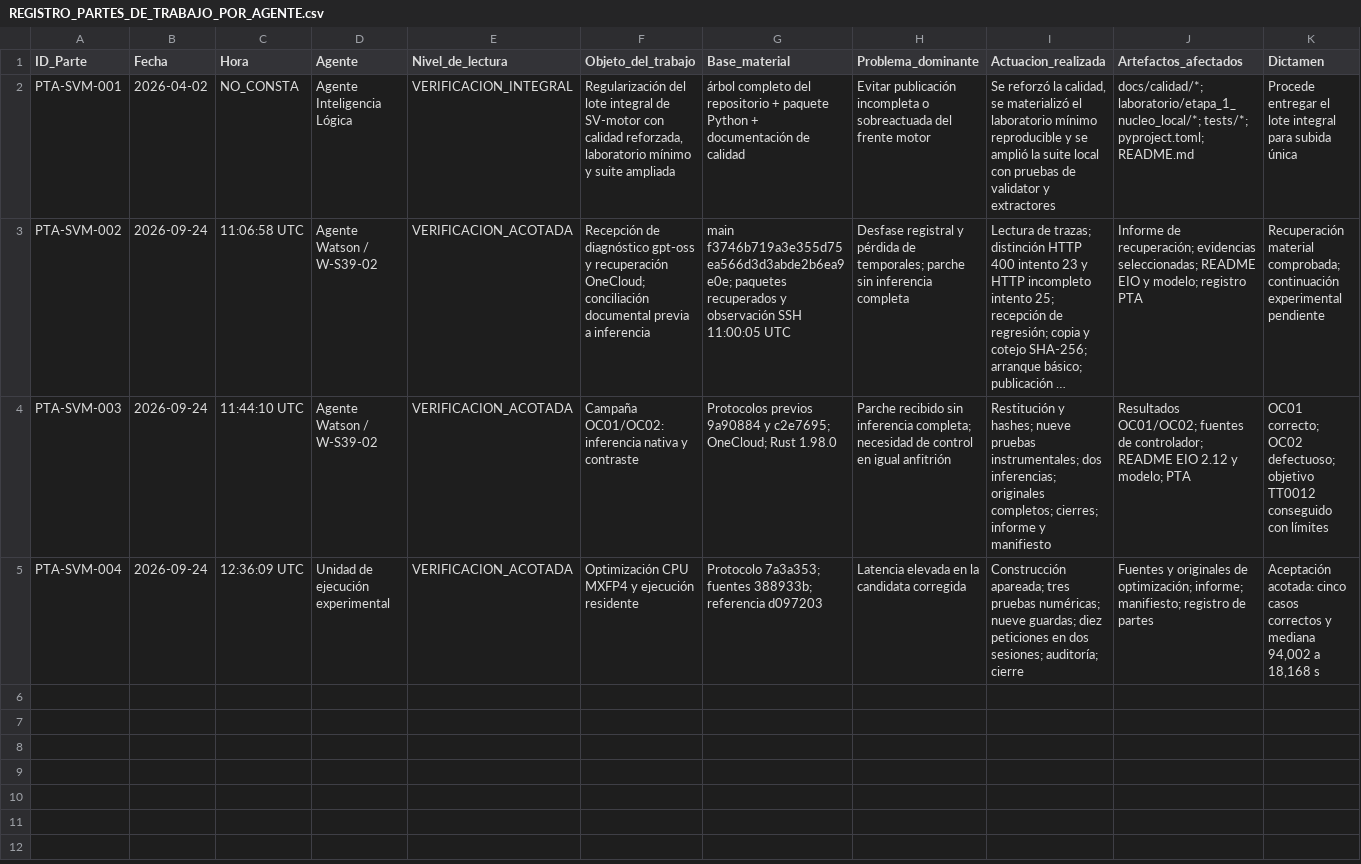
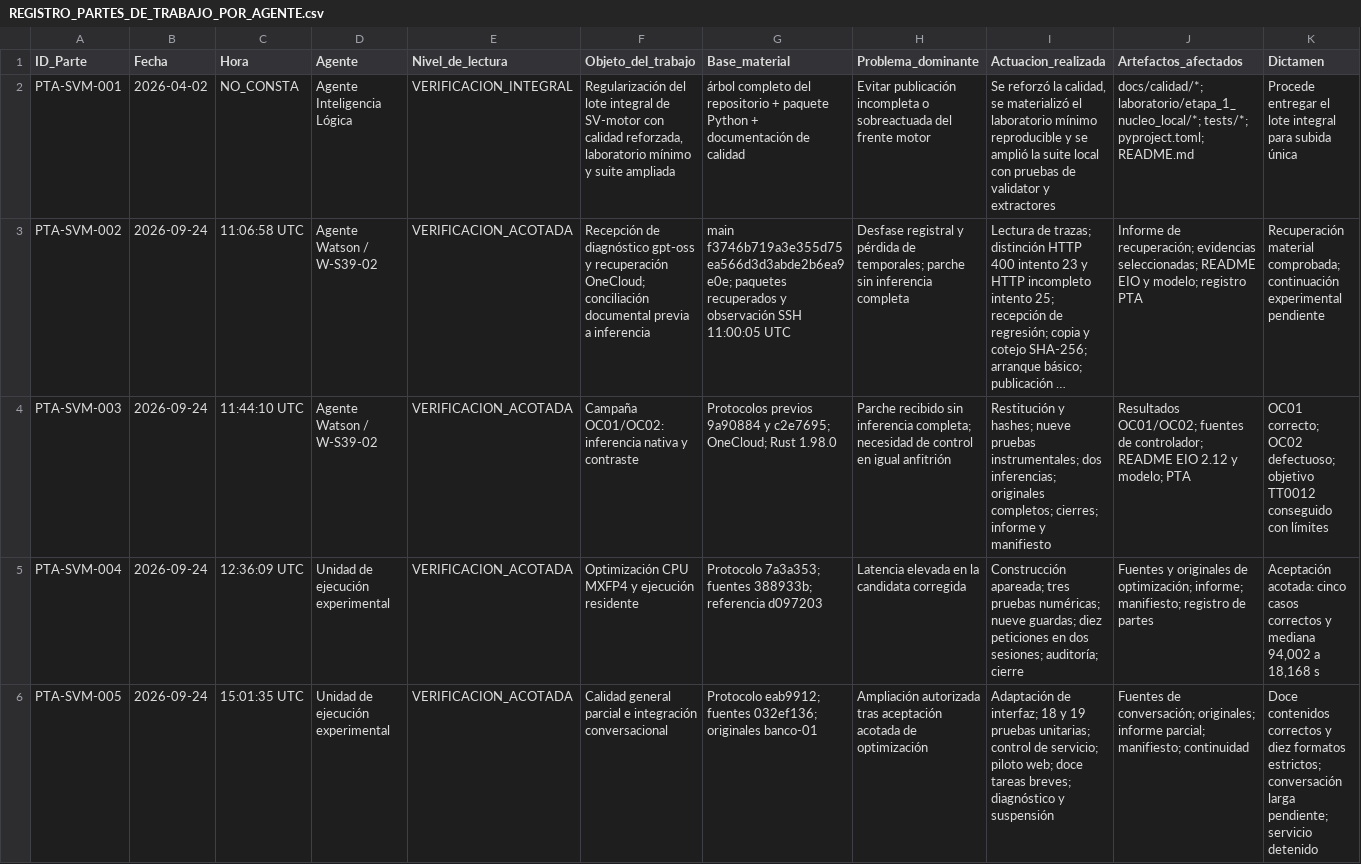
Before and after one commit to juantoniolloretegea/SV-motor, a CSV file: docs/calidad/REGISTRO_PARTES_DE_TRABAJO_POR_AGENTE.csv, drawn as a sheet; only a part is shown; long unchanged cells end in …; rows hold the shown columns only; the diff names each change by its address in the sheet, - before the commit and + after, or states it on an @@ line.

Commit message:
Documentar calidad parcial, discrepancia del tokenizador y continuidad de S39

```diff
--- a/docs/calidad/REGISTRO_PARTES_DE_TRABAJO_POR_AGENTE.csv
+++ b/docs/calidad/REGISTRO_PARTES_DE_TRABAJO_POR_AGENTE.csv
+row 6: PTA-SVM-005 | 2026-09-24 | 15:01:35 UTC | Unidad de ejecución experimental | VERIFICACION_ACOTADA | Calidad general parcial e integración conversacional | Protocolo eab9912; fuentes 032ef136; originales banco-01 | Ampliación autorizada tras aceptación acotada de optimización | Adaptación de interfaz; 18 y 19 pruebas unitarias; control de servicio; piloto web; doce tareas breves; diagnóstico y suspensión | Fuentes de conversación; originales; informe parcial; manifiesto; continuidad | Doce contenidos correctos y diez formatos estrictos; conversación larga pendiente; servicio detenido
```
Also changed, not shown: 10 other files.
